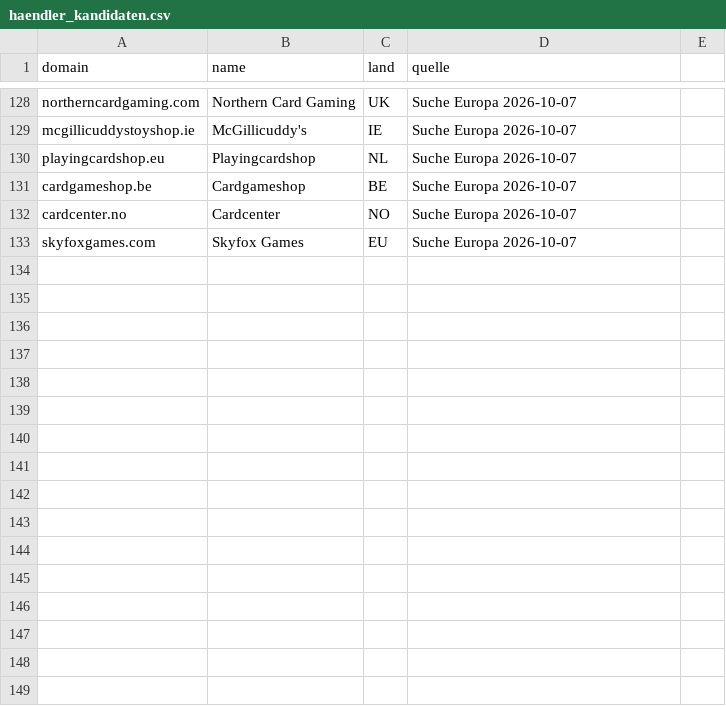
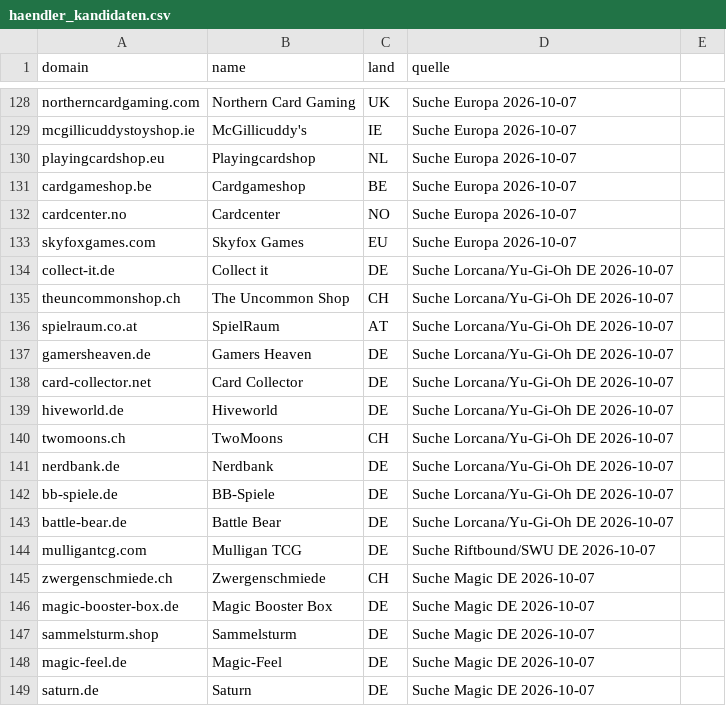
Before and after one commit to TaCTiiCz/OnePieceW-chter, a CSV file: config/haendler_kandidaten.csv, drawn as a sheet; only a part is shown, gaps mark what is left out.

```diff
--- a/config/haendler_kandidaten.csv
+++ b/config/haendler_kandidaten.csv
@@ -133 +133,17 @@ cardcenter.no;Cardcenter;NO;Suche Europa 2026-10-07
 skyfoxgames.com;Skyfox Games;EU;Suche Europa 2026-10-07
+collect-it.de;Collect it;DE;Suche Lorcana/Yu-Gi-Oh DE 2026-10-07
+theuncommonshop.ch;The Uncommon Shop;CH;Suche Lorcana/Yu-Gi-Oh DE 2026-10-07
+spielraum.co.at;SpielRaum;AT;Suche Lorcana/Yu-Gi-Oh DE 2026-10-07
+gamersheaven.de;Gamers Heaven;DE;Suche Lorcana/Yu-Gi-Oh DE 2026-10-07
+card-collector.net;Card Collector;DE;Suche Lorcana/Yu-Gi-Oh DE 2026-10-07
+hiveworld.de;Hiveworld;DE;Suche Lorcana/Yu-Gi-Oh DE 2026-10-07
+twomoons.ch;TwoMoons;CH;Suche Lorcana/Yu-Gi-Oh DE 2026-10-07
+nerdbank.de;Nerdbank;DE;Suche Lorcana/Yu-Gi-Oh DE 2026-10-07
+bb-spiele.de;BB-Spiele;DE;Suche Lorcana/Yu-Gi-Oh DE 2026-10-07
+battle-bear.de;Battle Bear;DE;Suche Lorcana/Yu-Gi-Oh DE 2026-10-07
+mulligantcg.com;Mulligan TCG;DE;Suche Riftbound/SWU DE 2026-10-07
+zwergenschmiede.ch;Zwergenschmiede;CH;Suche Magic DE 2026-10-07
+magic-booster-box.de;Magic Booster Box;DE;Suche Magic DE 2026-10-07
+sammelsturm.shop;Sammelsturm;DE;Suche Magic DE 2026-10-07
+magic-feel.de;Magic-Feel;DE;Suche Magic DE 2026-10-07
+saturn.de;Saturn;DE;Suche Magic DE 2026-10-07
```
Also changed, not shown: 1 other file.
